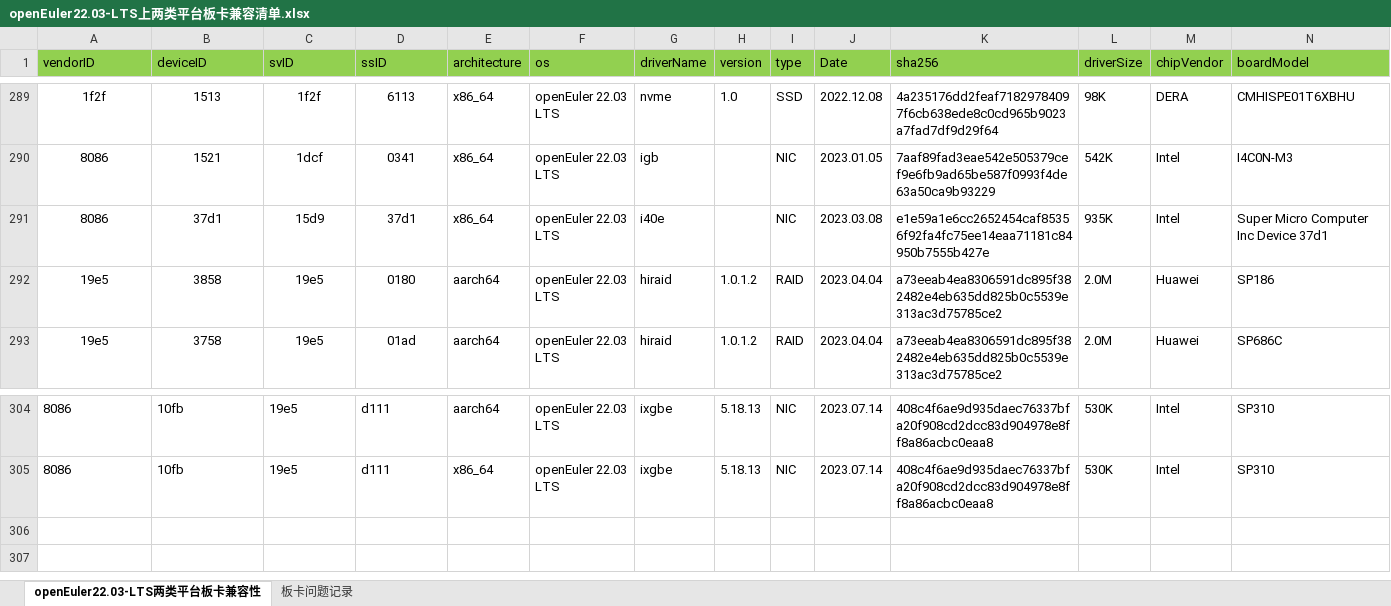
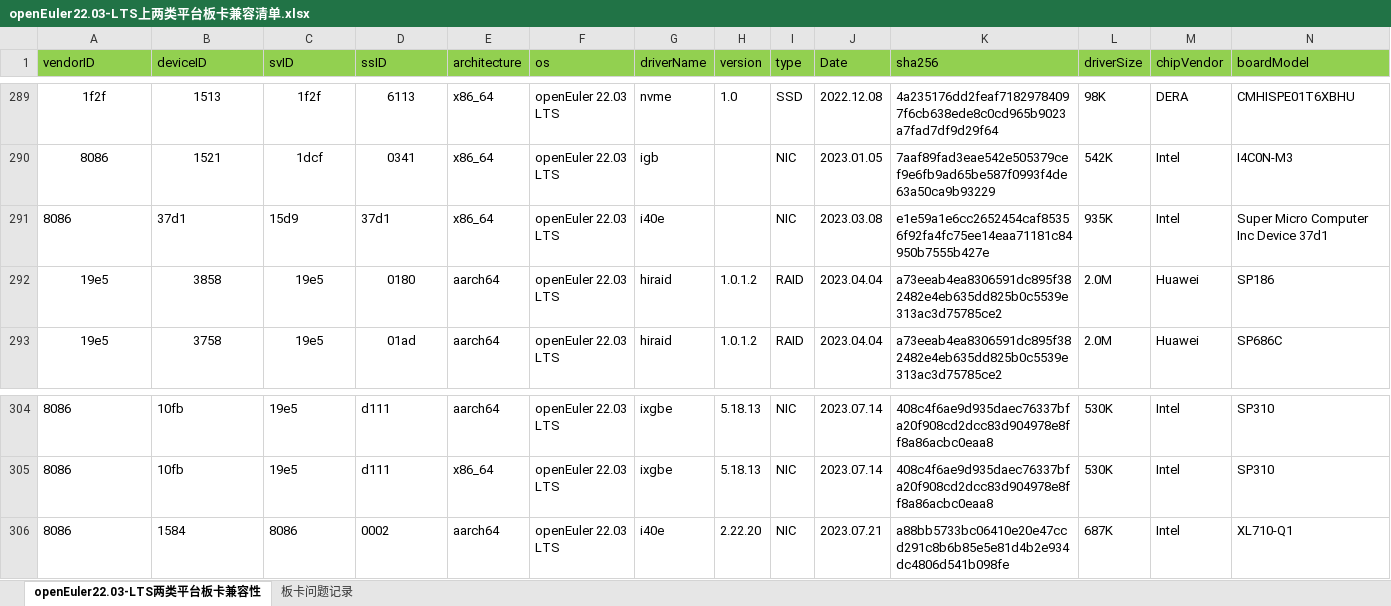
Before and after one commit to openeuler-mirror/openEuler-portal, an Excel workbook: data/compatibility/openEuler22.03-LTS上两类平台板卡兼容清单.xlsx, sheet openEuler22.03-LTS两类平台板卡兼容性, drawn as a sheet; only a part is shown, gaps mark what is left out; values as stored, in another font and other column widths than the file's, no borders; rows hold the shown columns only; the diff names each change by its address in the sheet, - before the commit and + after, or states it on an @@ line.

Commit message:
update data/compatibility/compat_card_en.json.

```diff
--- a/data/compatibility/openEuler22.03-LTS上两类平台板卡兼容清单.xlsx (sheet openEuler22.03-LTS两类平台板卡兼容性)
+++ b/data/compatibility/openEuler22.03-LTS上两类平台板卡兼容清单.xlsx (sheet openEuler22.03-LTS两类平台板卡兼容性)
-A291:D291 alignment: center
+A291:D291 alignment: left
+row 306: 8086 | 1584 | 8086 | 0002 | aarch64 | openEuler 22.03 LTS | i40e | 2.22.20 | NIC | 2023.07.21 | a88bb5733bc06410e20e47ccd291c8b6b85e5e81d4b2e934dc4806d541b098fe | 687K | Intel | XL710-Q1
```
Also changed, not shown: data/compatibility/openEuler20.03-LTS-SP3上两类平台板卡兼容清单.xlsx, 2 other files.
